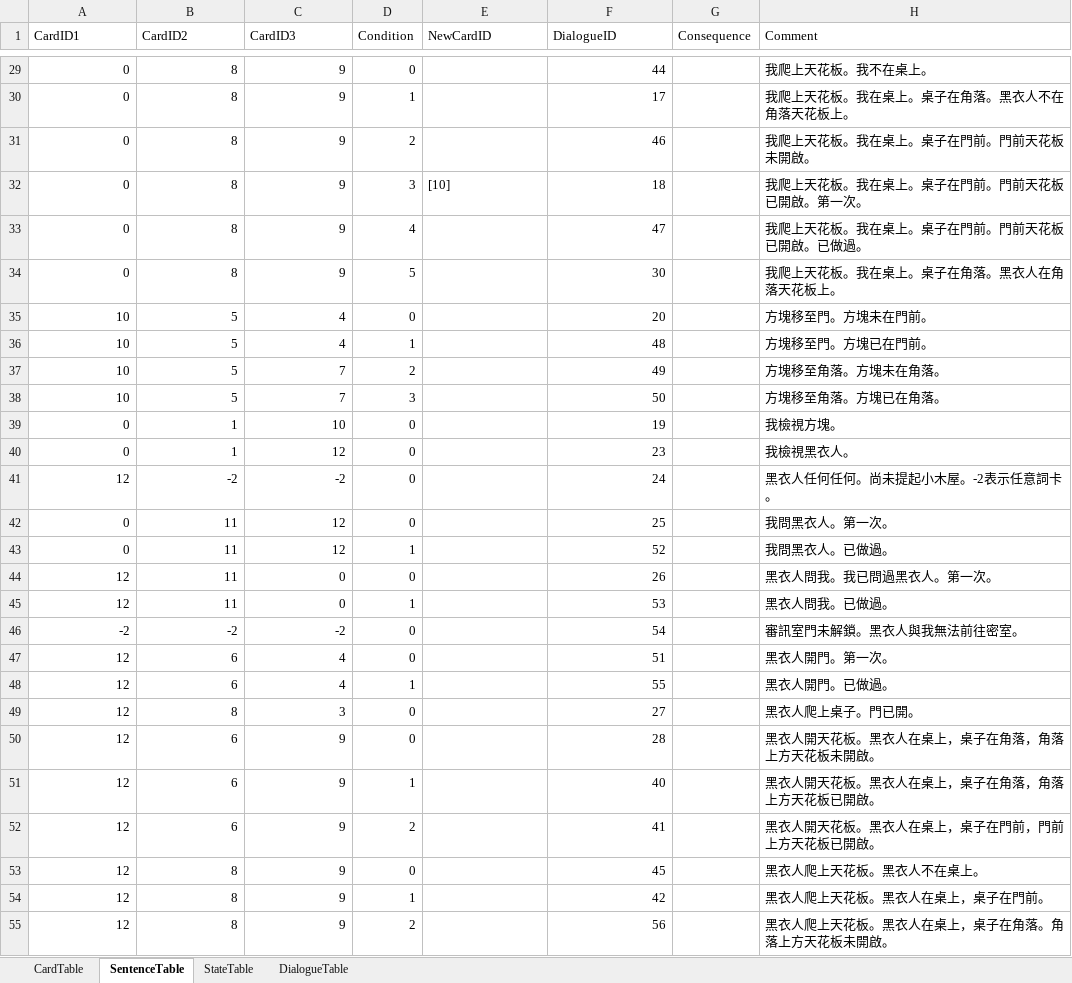
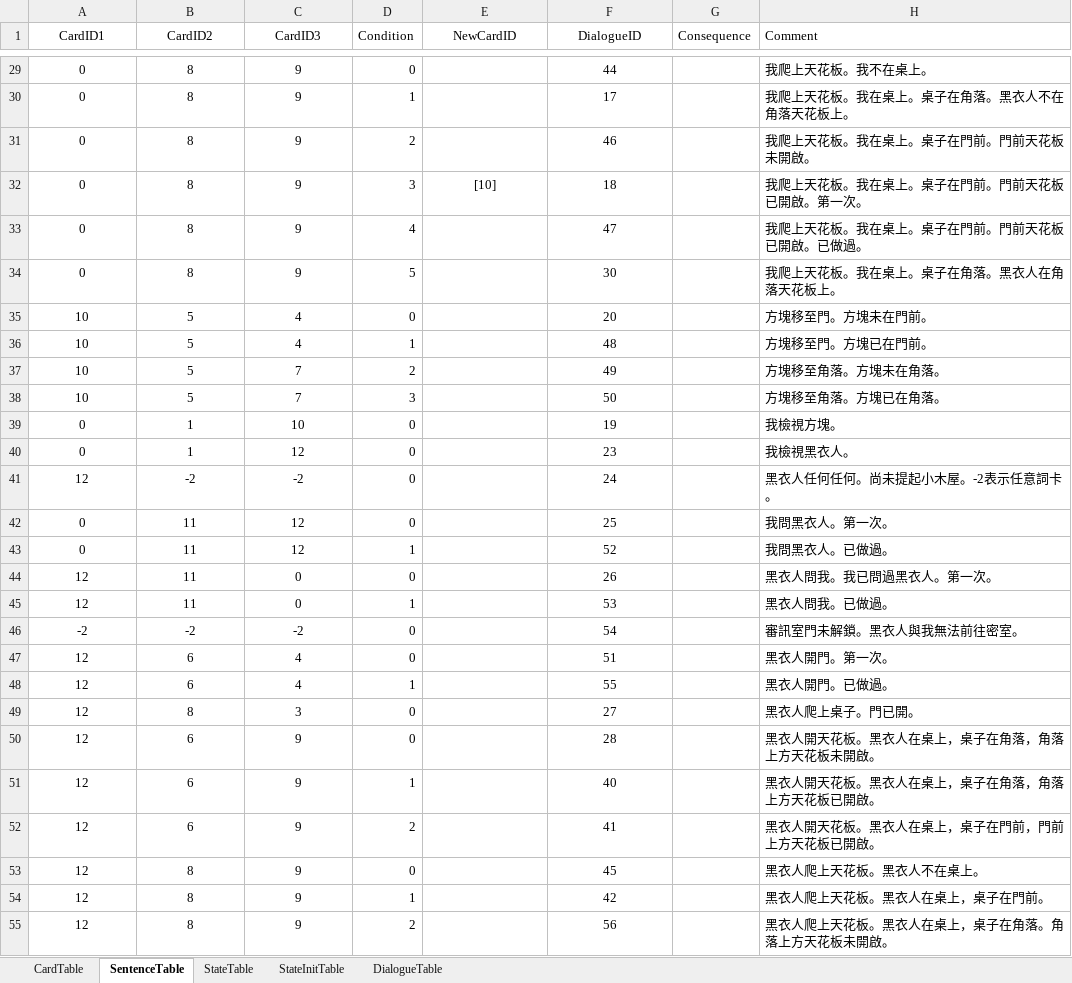
Before and after one commit to h3902340/WordPrisonHtml, an Excel workbook: table/Level1.xlsx, sheet SentenceTable, drawn as a sheet; only a part is shown, gaps mark what is left out; values as stored, in another font and other column widths than the file's, no borders; the diff covers the shown part only; the diff names each change by its address in the sheet, - before the commit and + after, or states it on an @@ line.

```diff
--- a/table/Level1.xlsx (sheet SentenceTable)
+++ b/table/Level1.xlsx (sheet SentenceTable)
+sheet tab: StateInitTable
-A1:C1 alignment: left
+A1:C1 alignment: center
-E1:F1 alignment: left
+E1:F1 alignment: center
-A29:C55 alignment: right
+A29:C55 alignment: center
-F29:F55 alignment: right
+F29:F55 alignment: center
-E32 alignment: left
+E32 alignment: center
```
Also changed, not shown: 19 edited cells and cell formats elsewhere in this sheet, sheet StateTable, 10 other files.
